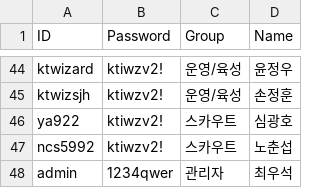
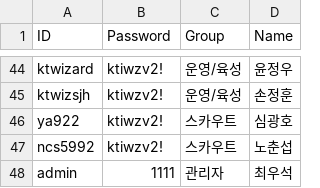
Before and after one commit to WS-Patrick/batter-viewer, a CSV file: user_info_2023.csv, drawn as a sheet; only a part is shown, gaps mark what is left out.

Commit message:
Update user_info_2023.csv

```diff
--- a/user_info_2023.csv
+++ b/user_info_2023.csv
@@ -47,2 +47,2 @@ ya922,ktiwzv2!,스카우트,심광호
 ncs5992,ktiwzv2!,스카우트,노춘섭
-admin,1234qwer,관리자,최우석
+admin,1111,관리자,최우석
```
